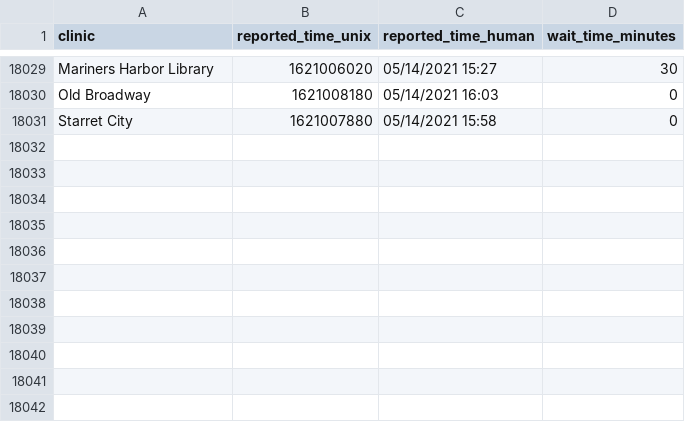
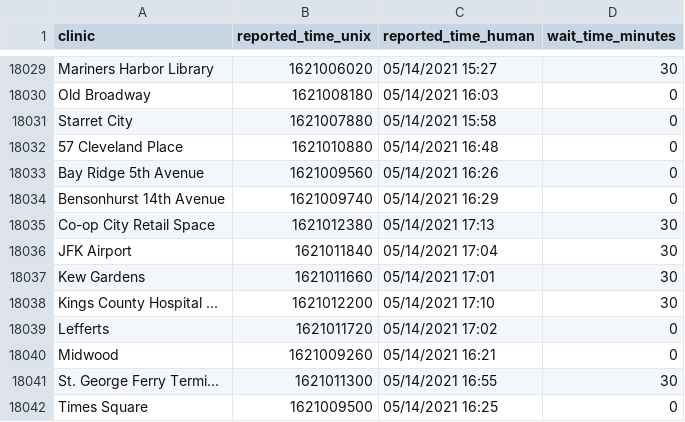
Before and after one commit to astoria-tech/nyc-covid19-testing-wait-times, a CSV file: wait-times.csv, drawn as a sheet; only a part is shown, gaps mark what is left out; the diff names each change by its address in the sheet, - before the commit and + after, or states it on an @@ line.

Commit message:
Latest wait times

```diff
--- a/wait-times.csv
+++ b/wait-times.csv
+row 18032: 57 Cleveland Place | 1621010880 | 05/14/2021 16:48 | 0
+row 18033: Bay Ridge 5th Avenue | 1621009560 | 05/14/2021 16:26 | 0
+row 18034: Bensonhurst 14th Avenue | 1621009740 | 05/14/2021 16:29 | 0
+row 18035: Co-op City Retail Space | 1621012380 | 05/14/2021 17:13 | 30
+row 18036: JFK Airport | 1621011840 | 05/14/2021 17:04 | 30
+row 18037: Kew Gardens | 1621011660 | 05/14/2021 17:01 | 30
+row 18038: Kings County Hospital ... | 1621012200 | 05/14/2021 17:10 | 30
+row 18039: Lefferts | 1621011720 | 05/14/2021 17:02 | 0
+row 18040: Midwood | 1621009260 | 05/14/2021 16:21 | 0
+row 18041: St. George Ferry Termi... | 1621011300 | 05/14/2021 16:55 | 30
+row 18042: Times Square | 1621009500 | 05/14/2021 16:25 | 0
```
